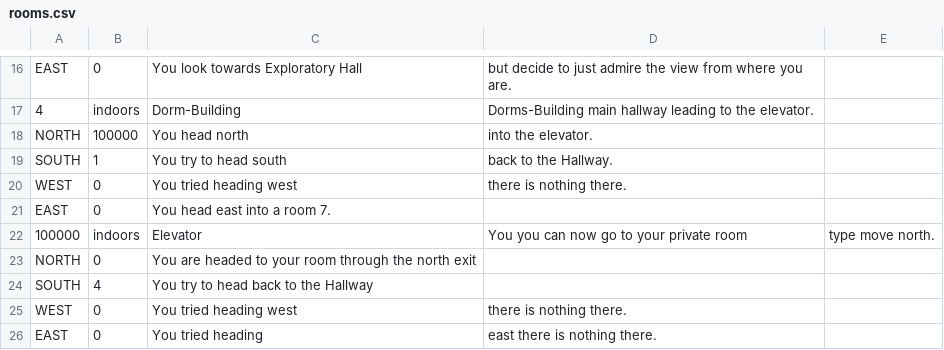
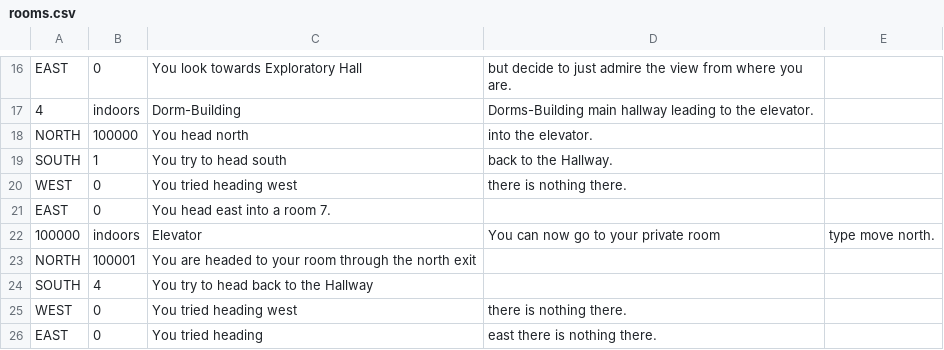
Before and after one commit to gildir/CS321-2018F-004, a CSV file: src/rooms.csv, drawn as a sheet; only a part is shown, gaps mark what is left out.

Commit message:
112a_add_private_rooms_and_elevators

```diff
--- a/src/rooms.csv
+++ b/src/rooms.csv
@@ -21,4 +21,4 @@ WEST,0,You tried heading west, there is nothing there.
 EAST,0,You head east into a room 7.
-100000,indoors,Elevator, You you can now go to your private room, type move north.
-NORTH,0,You are headed to your room through the north exit
+100000,indoors,Elevator, You can now go to your private room, type move north.
+NORTH,100001,You are headed to your room through the north exit
 SOUTH,4,You try to head back to the Hallway
```
Also changed, not shown: 4 other files.
